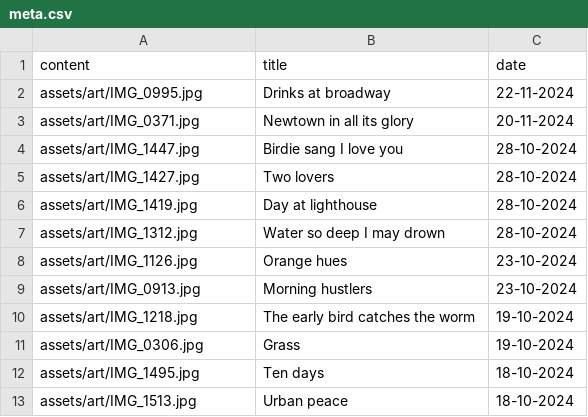
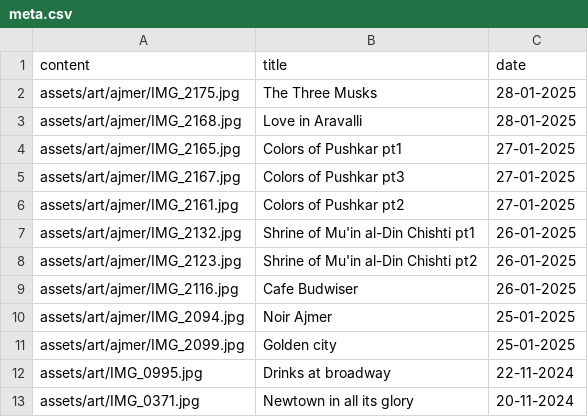
Before and after one commit to 5rijan/portfolio, a CSV file: src/content/art/meta.csv, drawn as a sheet; only a part is shown; the shorter side is filled out with more unchanged rows; the diff names each change by its address in the sheet, - before the commit and + after, or states it on an @@ line.

```diff
--- a/src/content/art/meta.csv
+++ b/src/content/art/meta.csv
+row 2: assets/art/ajmer/IMG_2175.jpg | The Three Musks | 28-01-2025
+row 3: assets/art/ajmer/IMG_2168.jpg | Love in Aravalli | 28-01-2025
+row 4: assets/art/ajmer/IMG_2165.jpg | Colors of Pushkar pt1 | 27-01-2025
+row 5: assets/art/ajmer/IMG_2167.jpg | Colors of Pushkar pt3 | 27-01-2025
+row 6: assets/art/ajmer/IMG_2161.jpg | Colors of Pushkar pt2 | 27-01-2025
+row 7: assets/art/ajmer/IMG_2132.jpg | Shrine of Mu'in al-Din Chishti pt1 | 26-01-2025
+row 8: assets/art/ajmer/IMG_2123.jpg | Shrine of Mu'in al-Din Chishti pt2 | 26-01-2025
+row 9: assets/art/ajmer/IMG_2116.jpg | Cafe Budwiser | 26-01-2025
+row 10: assets/art/ajmer/IMG_2094.jpg | Noir Ajmer | 25-01-2025
+row 11: assets/art/ajmer/IMG_2099.jpg | Golden city | 25-01-2025
```
Also changed, not shown: src/content/writings/meta.csv, 13 other files.
